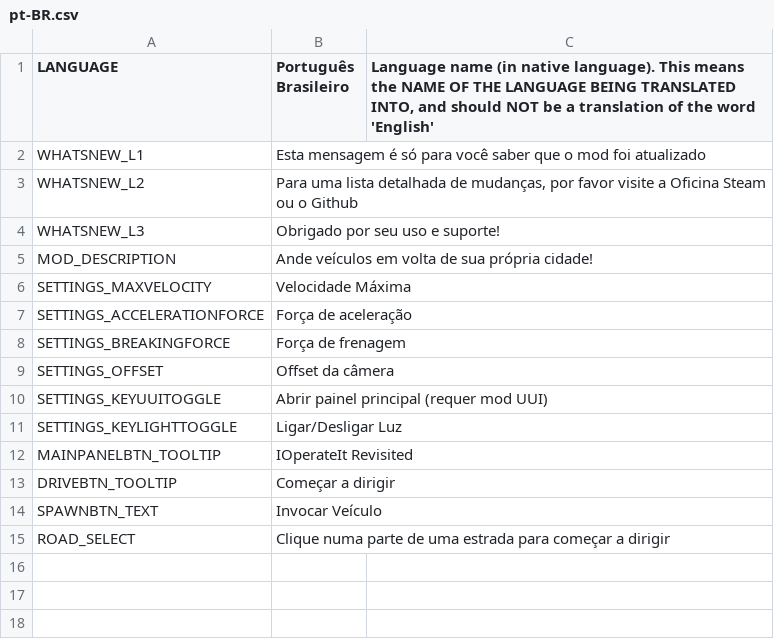
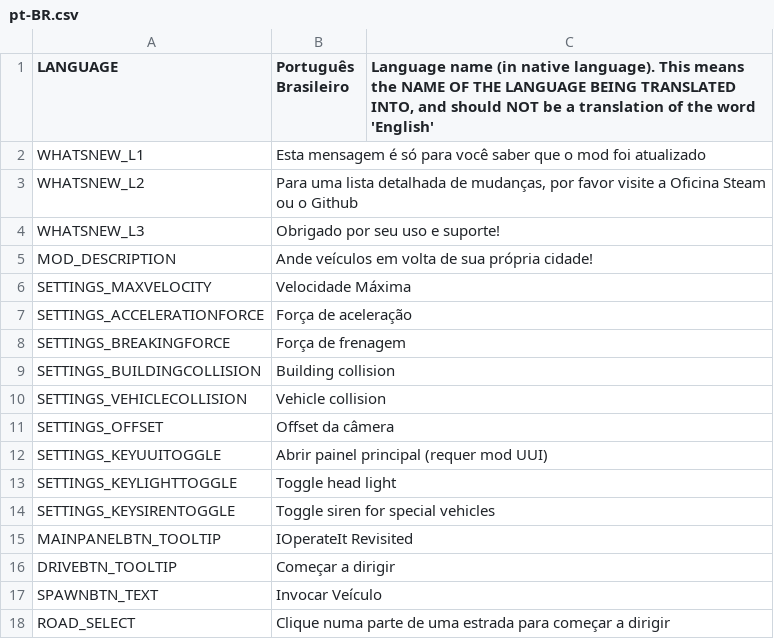
Before and after one commit to will258012/IOperateItRevisited, a CSV file: IOperateIt/Translations/pt-BR.csv, drawn as a sheet.

Commit message:
New translations en-en.csv (Portuguese, Brazilian)

```diff
--- a/IOperateIt/Translations/pt-BR.csv
+++ b/IOperateIt/Translations/pt-BR.csv
@@ -8,5 +8,8 @@
 "SETTINGS_BREAKINGFORCE","Força de frenagem",""
+"SETTINGS_BUILDINGCOLLISION","Building collision",""
+"SETTINGS_VEHICLECOLLISION","Vehicle collision",""
 "SETTINGS_OFFSET","Offset da câmera",""
 "SETTINGS_KEYUUITOGGLE","Abrir painel principal (requer mod UUI)",""
-"SETTINGS_KEYLIGHTTOGGLE","Ligar/Desligar Luz",""
+"SETTINGS_KEYLIGHTTOGGLE","Toggle head light",""
+"SETTINGS_KEYSIRENTOGGLE","Toggle siren for special vehicles",""
 "MAINPANELBTN_TOOLTIP","IOperateIt Revisited",""
```
